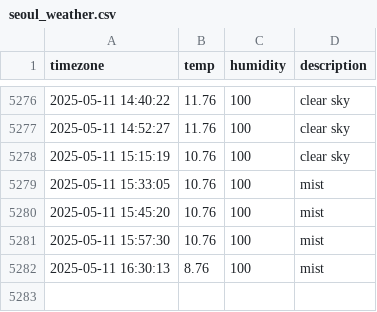
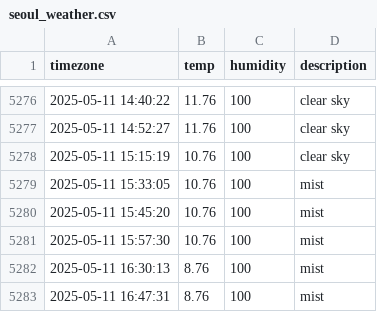
Before and after one commit to sangyong216/seoul_weather, a CSV file: seoul_weather.csv, drawn as a sheet; only a part is shown, gaps mark what is left out; the diff names each change by its address in the sheet, - before the commit and + after, or states it on an @@ line.

```diff
--- a/seoul_weather.csv
+++ b/seoul_weather.csv
+row 5283: 2025-05-11 16:47:31 | 8.76 | 100 | mist
```
